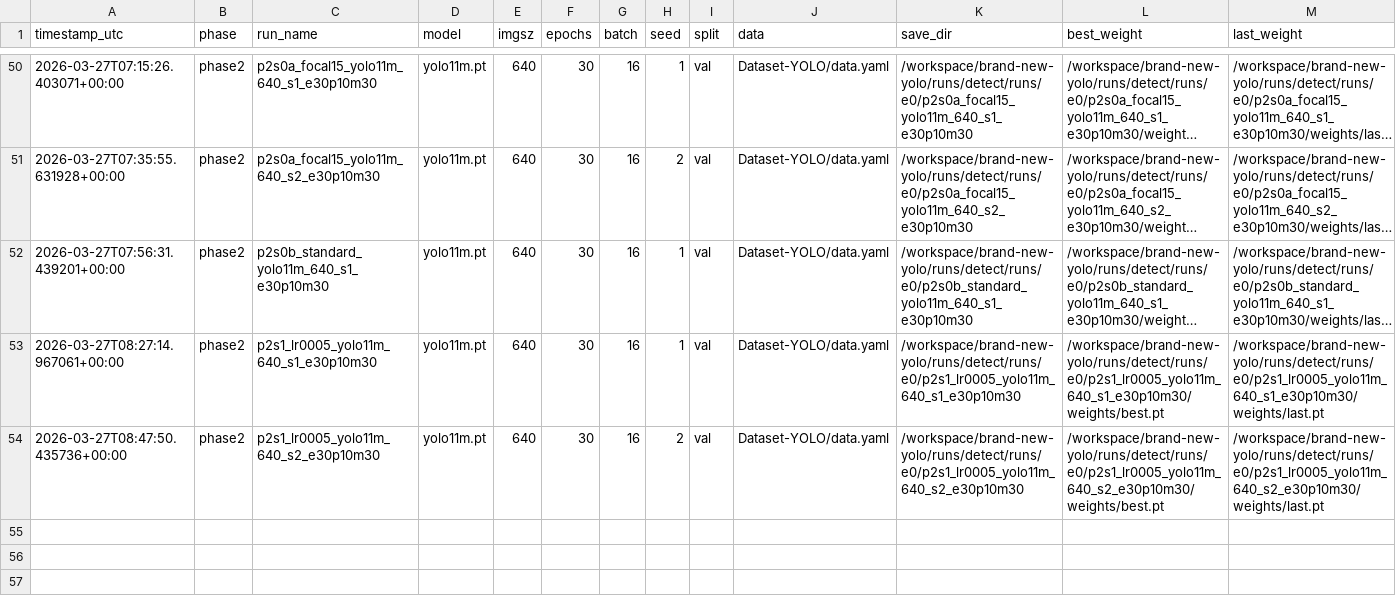
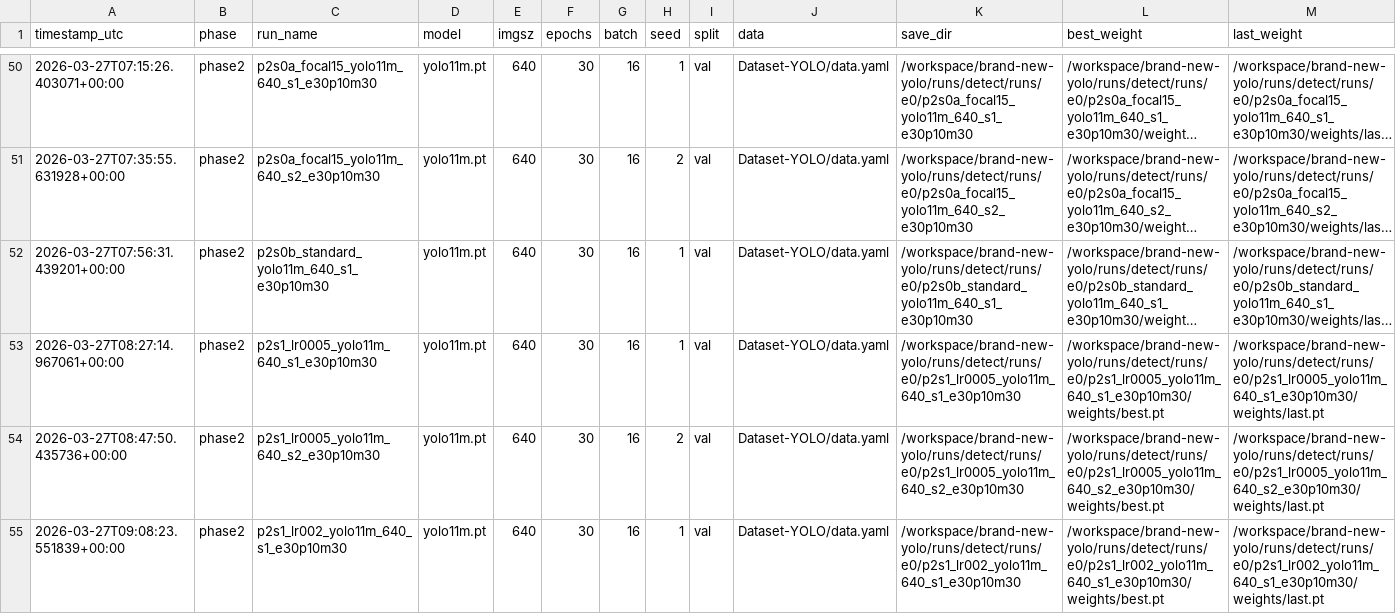
Before and after one commit to muhammad-zainal-muttaqin/brand-new-yolo, a CSV file: outputs/reports/run_ledger.csv, drawn as a sheet; only a part is shown, gaps mark what is left out; long unchanged cells end in …; rows hold the shown columns only; the diff names each change by its address in the sheet, - before the commit and + after, or states it on an @@ line.

Commit message:
phase2: add p2s1_lr002_yolo11m_640_s1_e30p10m30

```diff
--- a/outputs/reports/run_ledger.csv
+++ b/outputs/reports/run_ledger.csv
+row 55: 2026-03-27T09:08:23.551839+00:00 | phase2 | p2s1_lr002_yolo11m_640_s1_e30p10m30 | yolo11m.pt | 640 | 30 | 16 | 1 | val | Dataset-YOLO/data.yaml | /workspace/brand-new-yolo/runs/detect/runs/e0/p2s1_lr002_yolo11m_640_s1_e30p10m30 | /workspace/brand-new-yolo/runs/detect/runs/e0/p2s1_lr002_yolo11m_640_s1_e30p10m30/weights/best.pt | /workspace/brand-new-yolo/runs/detect/runs/e0/p2s1_lr002_yolo11m_640_s1_e30p10m30/weights/last.pt
```
Also changed, not shown: 8 other files.
